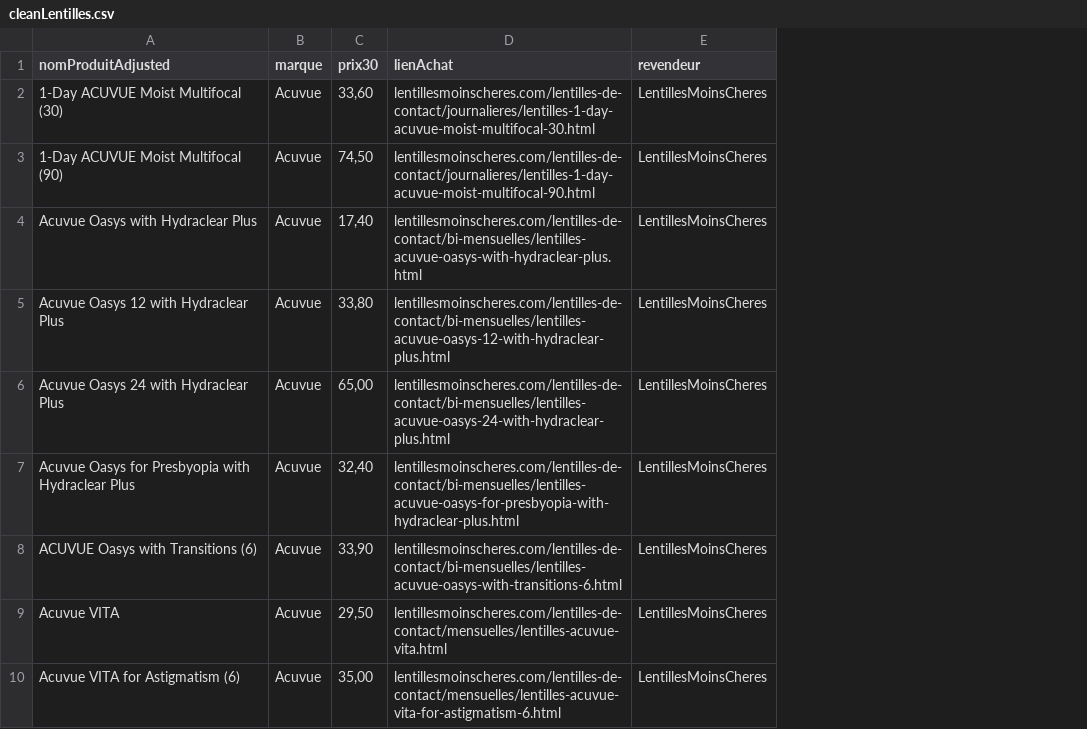
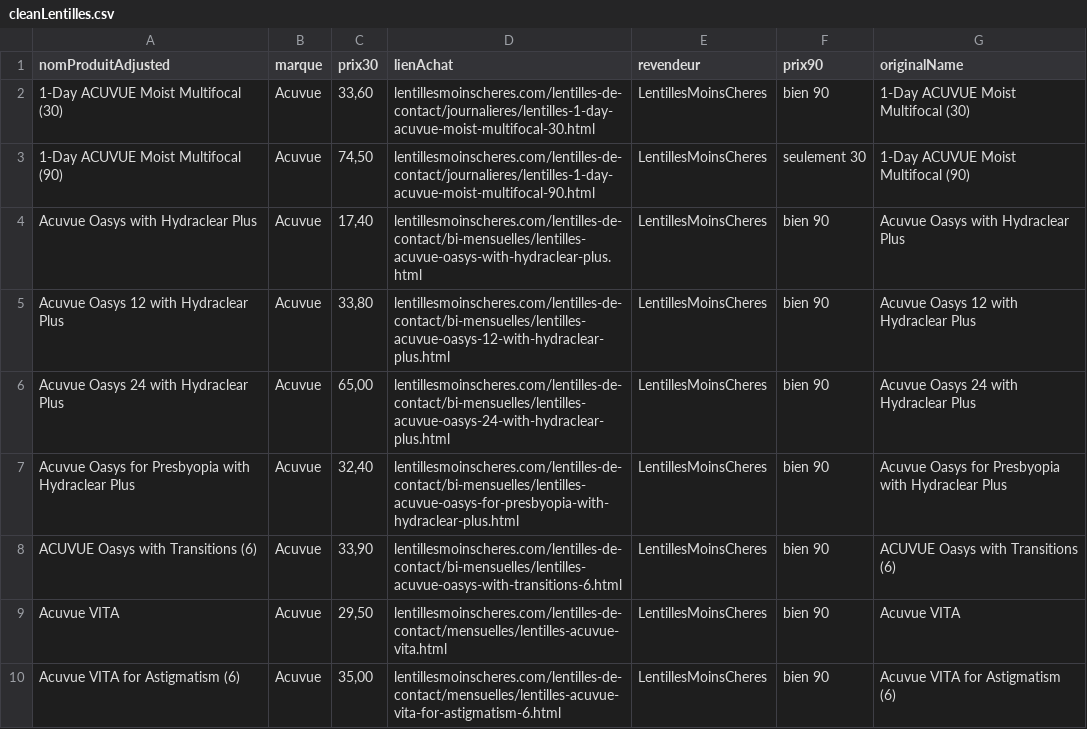
Before and after one commit to franklinliot/lenti, a CSV file: csv/cleanLentilles.csv, drawn as a sheet; only a part is shown; the diff names each change by its address in the sheet, - before the commit and + after, or states it on an @@ line.

```diff
--- a/csv/cleanLentilles.csv
+++ b/csv/cleanLentilles.csv
+column F (prix90), rows 2-10: bien 90 | seulement 30 | bien 90 | bien 90 | bien 90 | bien 90 | bien 90 | bien 90 | bien 90
+column G (originalName), rows 2-10: 1-Day ACUVUE Moist Multifocal (30) | 1-Day ACUVUE Moist Multifocal (90) | Acuvue Oasys with Hydraclear Plus | Acuvue Oasys 12 with Hydraclear Plus | Acuvue Oasys 24 with Hydraclear Plus | Acuvue Oasys for Presbyopia with Hydraclear Plus | ACUVUE Oasys with Transitions (6) | Acuvue VITA | Acuvue VITA for Astigmatism (6)
```
Also changed, not shown: csv/LentillesMoinsCheresDaily.csv, 5 other files.
